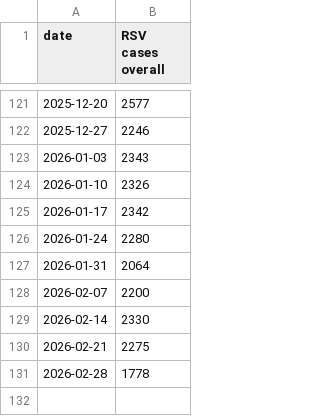
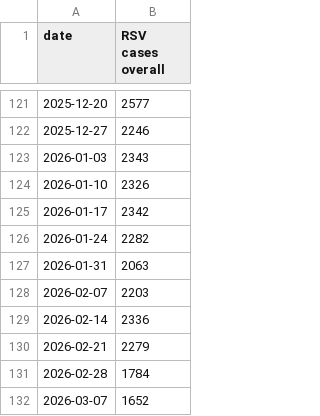
Before and after one commit to nychealth/respiratory-illness-data, a CSV file: data/Case_data_RSV.csv, drawn as a sheet; only a part is shown, gaps mark what is left out.

```diff
--- a/data/Case_data_RSV.csv
+++ b/data/Case_data_RSV.csv
@@ -125,7 +125,8 @@
 2026-01-17,"2342"
-2026-01-24,"2280"
-2026-01-31,"2064"
-2026-02-07,"2200"
-2026-02-14,"2330"
-2026-02-21,"2275"
-2026-02-28,"1778"
+2026-01-24,"2282"
+2026-01-31,"2063"
+2026-02-07,"2203"
+2026-02-14,"2336"
+2026-02-21,"2279"
+2026-02-28,"1784"
+2026-03-07,"1652"
```
Also changed, not shown: data/Case_data_COVID-19.csv, data/Case_data_influenza.csv, 11 other files.
